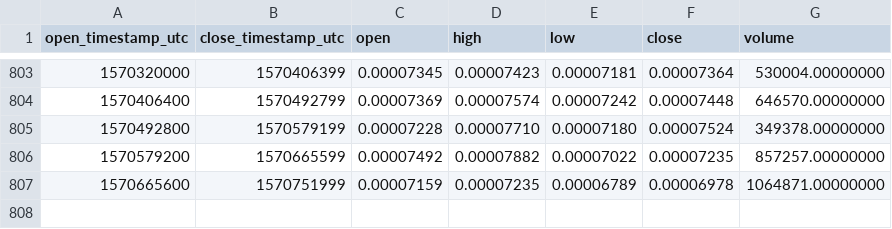
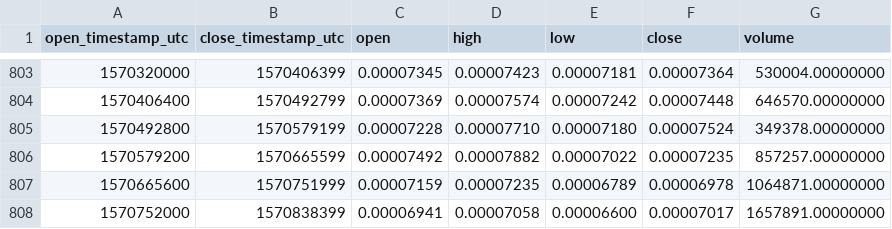
Before and after one commit to cryptobigbro/binance-SNTETH, a CSV file: binance-SNTETH-1d.csv, drawn as a sheet; only a part is shown, gaps mark what is left out.

Commit message:
Update OHLCV data.

```diff
--- a/binance-SNTETH-1d.csv
+++ b/binance-SNTETH-1d.csv
@@ -807 +807,2 @@ open_timestamp_utc,close_timestamp_utc,open,high,low,close,volume
 1570665600,1570751999,0.00007159,0.00007235,0.00006789,0.00006978,1064871.00000000
+1570752000,1570838399,0.00006941,0.00007058,0.00006600,0.00007017,1657891.00000000
```
Also changed, not shown: 1 other file.
